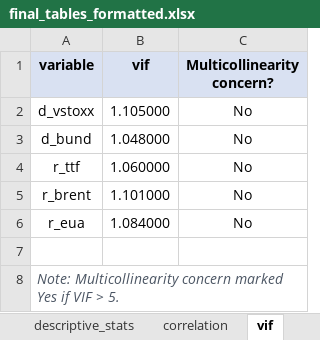
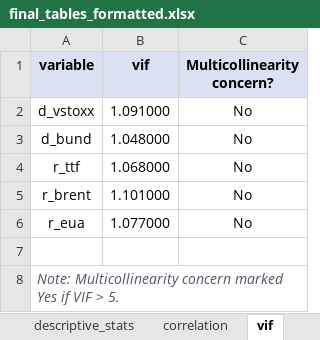
Before and after one commit to Balint-Mariam/qrsus, an Excel workbook: final_outputs/final_tables_formatted.xlsx, sheet vif, drawn as a sheet; values as stored, in another font and other column widths than the file's, no borders; the diff names each change by its address in the sheet, - before the commit and + after, or states it on an @@ line.

```diff
--- a/final_outputs/final_tables_formatted.xlsx (sheet vif)
+++ b/final_outputs/final_tables_formatted.xlsx (sheet vif)
-B2 (vif): 1.105000
+B2 (vif): 1.091000
-B4 (vif): 1.060000
+B4 (vif): 1.068000
-B6 (vif): 1.084000
+B6 (vif): 1.077000
```
Also changed, not shown: sheet qlp_subsamples_detailed, sheet qlp_full, sheet qr_full, sheet qr_quantile_diff, sheet correlation, sheet descriptive_stats, 5 more sheets, date_simp_concat.xlsx, final_outputs/excel_tables/table_correlation.xlsx, 36 other files.
